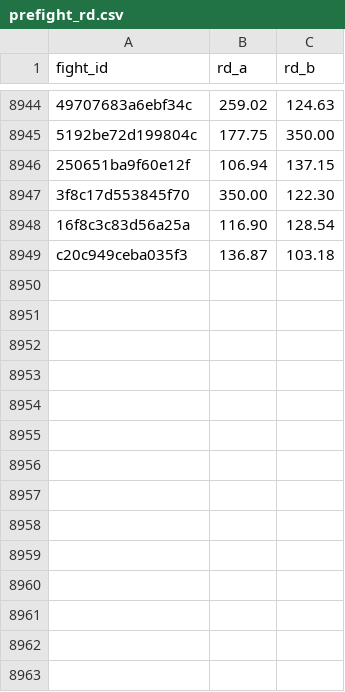
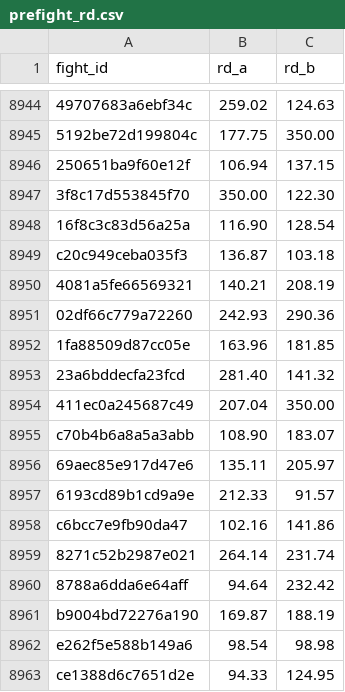
Before and after one commit to lkirby195/FightNight, a CSV file: data/prefight_rd.csv, drawn as a sheet; only a part is shown, gaps mark what is left out; the diff names each change by its address in the sheet, - before the commit and + after, or states it on an @@ line.

```diff
--- a/data/prefight_rd.csv
+++ b/data/prefight_rd.csv
+row 8950: 4081a5fe66569321 | 140.21 | 208.19
+row 8951: 02df66c779a72260 | 242.93 | 290.36
+row 8952: 1fa88509d87cc05e | 163.96 | 181.85
+row 8953: 23a6bddecfa23fcd | 281.40 | 141.32
+row 8954: 411ec0a245687c49 | 207.04 | 350.00
+row 8955: c70b4b6a8a5a3abb | 108.90 | 183.07
+row 8956: 69aec85e917d47e6 | 135.11 | 205.97
+row 8957: 6193cd89b1cd9a9e | 212.33 | 91.57
+row 8958: c6bcc7e9fb90da47 | 102.16 | 141.86
+row 8959: 8271c52b2987e021 | 264.14 | 231.74
+row 8960: 8788a6dda6e64aff | 94.64 | 232.42
+row 8961: b9004bd72276a190 | 169.87 | 188.19
+row 8962: e262f5e588b149a6 | 98.54 | 98.98
+row 8963: ce1388d6c7651d2e | 94.33 | 124.95
```
Also changed, not shown: data/bfo_joined.csv, data/fighters_v2.csv, 15 other files.
